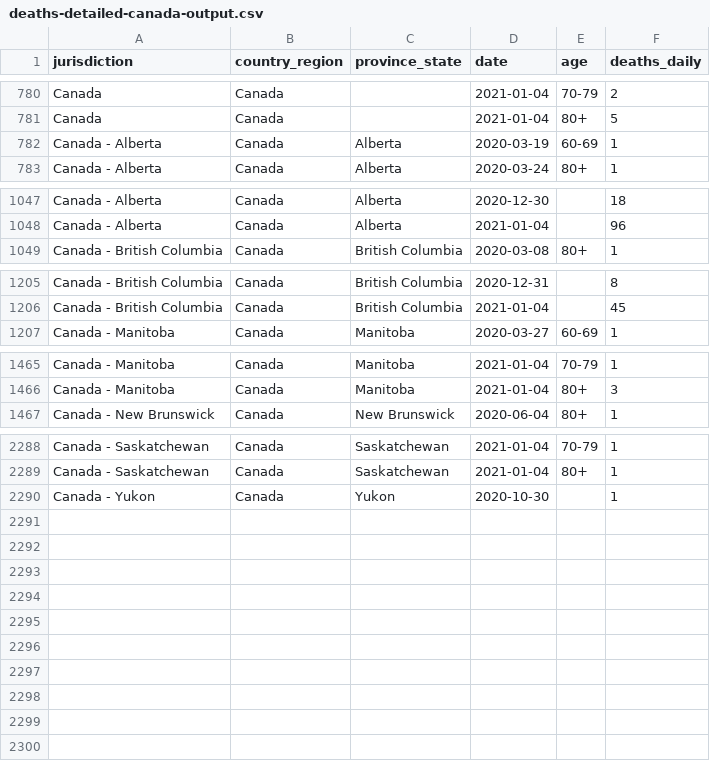
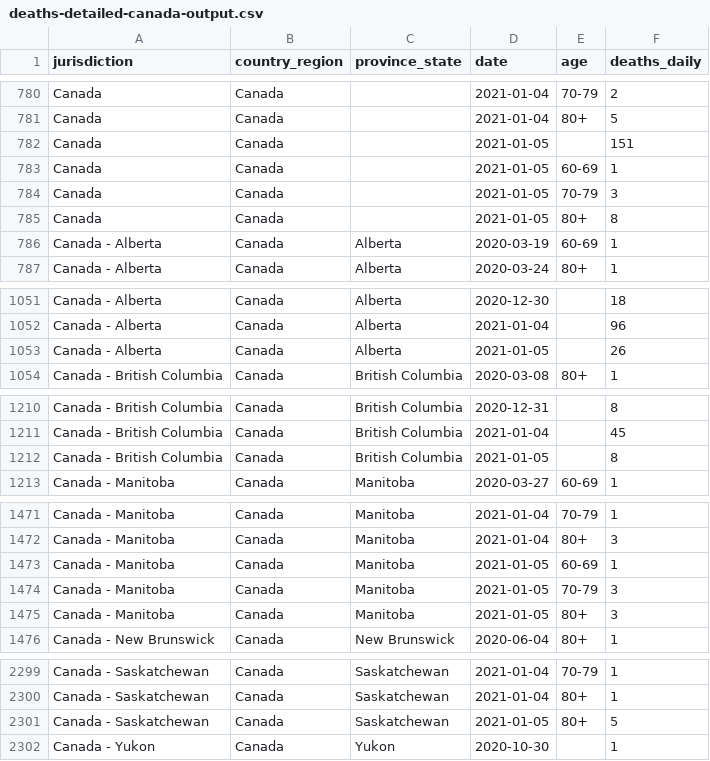
Before and after one commit to ApexRMS/covid19sim, a CSV file: data/deaths-detailed-canada-output.csv, drawn as a sheet; only a part is shown, gaps mark what is left out; the diff covers the shown part only.

```diff
--- a/data/deaths-detailed-canada-output.csv
+++ b/data/deaths-detailed-canada-output.csv
@@ -781,2 +781,6 @@ Canada,Canada,,2021-01-04,70-79,2
 Canada,Canada,,2021-01-04,80+,5
+Canada,Canada,,2021-01-05,,151
+Canada,Canada,,2021-01-05,60-69,1
+Canada,Canada,,2021-01-05,70-79,3
+Canada,Canada,,2021-01-05,80+,8
 Canada - Alberta,Canada,Alberta,2020-03-19,60-69,1
@@ -1048,2 +1052,3 @@ Canada - Alberta,Canada,Alberta,2020-12-30,,18
 Canada - Alberta,Canada,Alberta,2021-01-04,,96
+Canada - Alberta,Canada,Alberta,2021-01-05,,26
 Canada - British Columbia,Canada,British Columbia,2020-03-08,80+,1
@@ -1206,2 +1211,3 @@ Canada - British Columbia,Canada,British Columbia,2020-12-31,,8
 Canada - British Columbia,Canada,British Columbia,2021-01-04,,45
+Canada - British Columbia,Canada,British Columbia,2021-01-05,,8
 Canada - Manitoba,Canada,Manitoba,2020-03-27,60-69,1
@@ -1466,2 +1472,5 @@ Canada - Manitoba,Canada,Manitoba,2021-01-04,70-79,1
 Canada - Manitoba,Canada,Manitoba,2021-01-04,80+,3
+Canada - Manitoba,Canada,Manitoba,2021-01-05,60-69,1
+Canada - Manitoba,Canada,Manitoba,2021-01-05,70-79,3
+Canada - Manitoba,Canada,Manitoba,2021-01-05,80+,3
 Canada - New Brunswick,Canada,New Brunswick,2020-06-04,80+,1
@@ -2289,2 +2300,3 @@ Canada - Saskatchewan,Canada,Saskatchewan,2021-01-04,70-79,1
 Canada - Saskatchewan,Canada,Saskatchewan,2021-01-04,80+,1
+Canada - Saskatchewan,Canada,Saskatchewan,2021-01-05,80+,5
 Canada - Yukon,Canada,Yukon,2020-10-30,,1
```
Also changed, not shown: 2 added rows elsewhere in this file, 2 other files.
